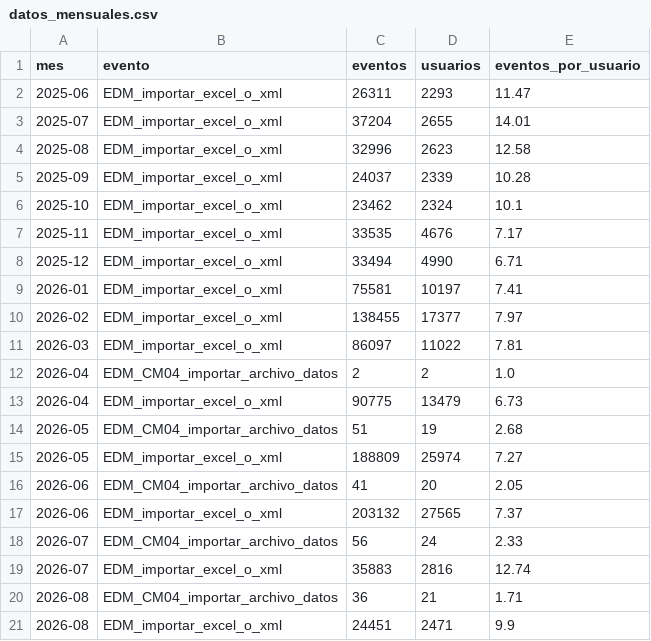
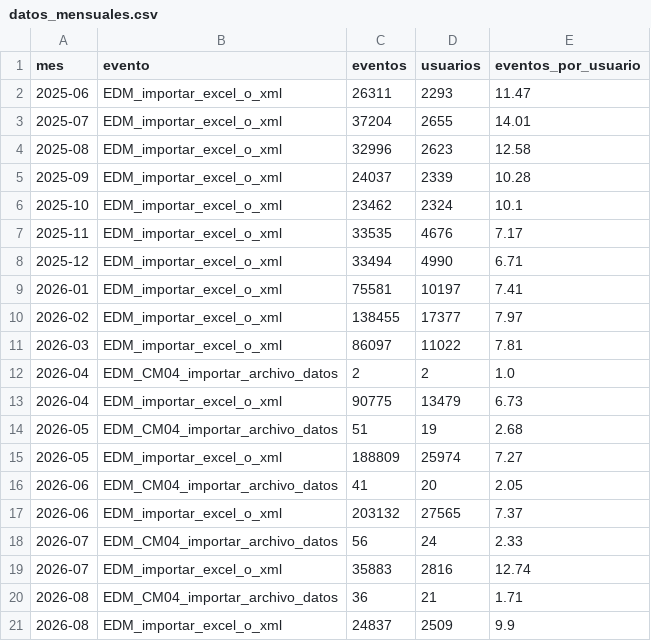
Before and after one commit to framirez-comarb/cfer-importar-analisis, a CSV file: output/datos_mensuales.csv, drawn as a sheet.

```diff
--- a/output/datos_mensuales.csv
+++ b/output/datos_mensuales.csv
@@ -20,2 +20,2 @@
 2026-08,EDM_CM04_importar_archivo_datos,36,21,1.71
-2026-08,EDM_importar_excel_o_xml,24451,2471,9.9
+2026-08,EDM_importar_excel_o_xml,24837,2509,9.9
```
Also changed, not shown: 3 other files.
